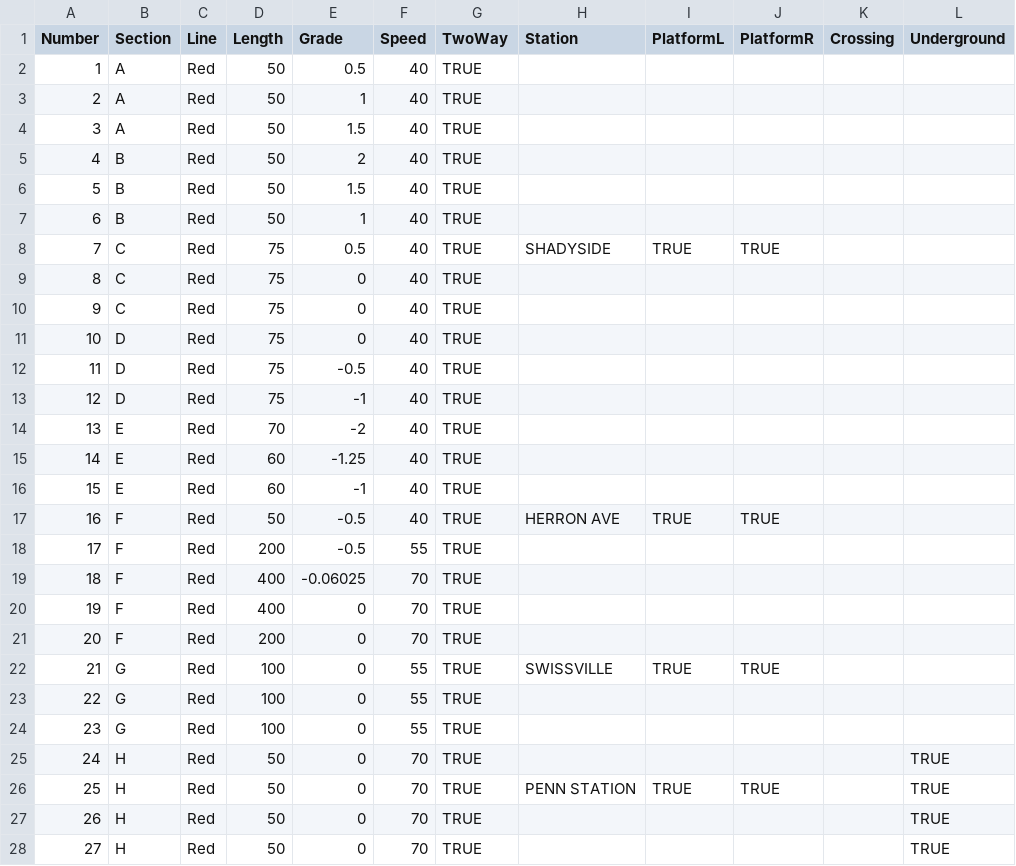
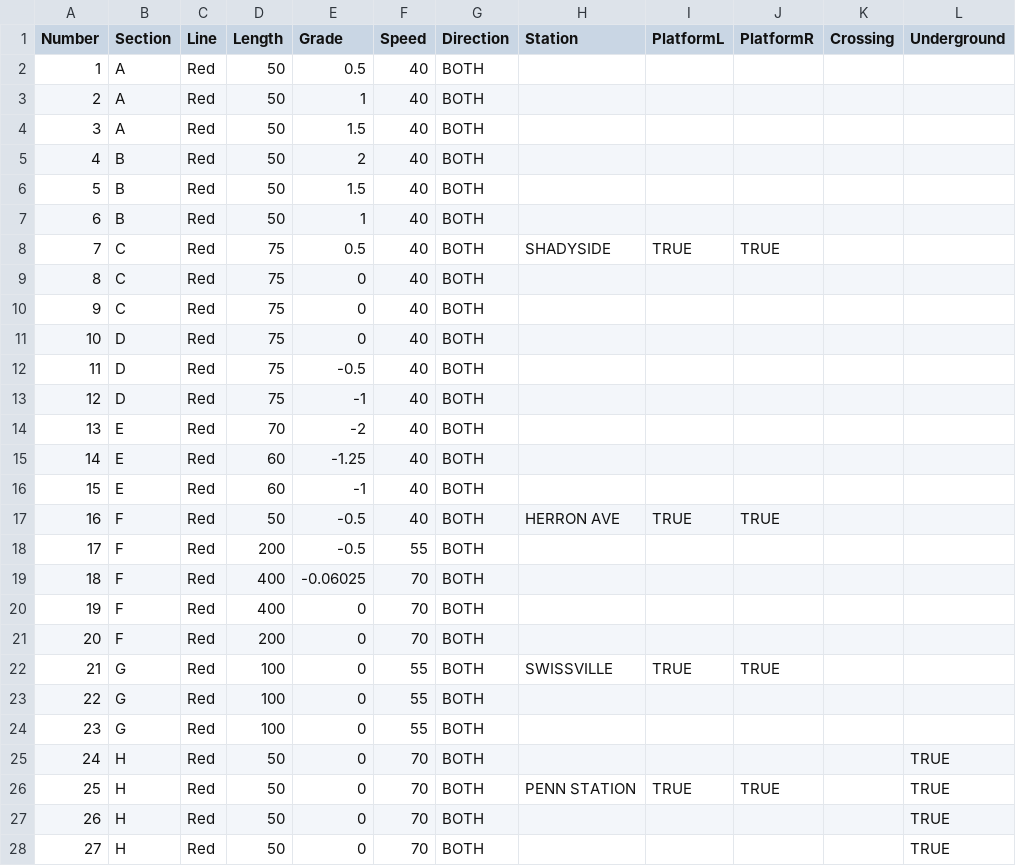
Before and after one commit to ZekeMariotti/ECE1140, a CSV file: src/CTC/redLineBlocks.csv, drawn as a sheet; only a part is shown; the diff covers the shown part only; the diff names each change by its address in the sheet, - before the commit and + after, or states it on an @@ line.

```diff
--- a/src/CTC/redLineBlocks.csv
+++ b/src/CTC/redLineBlocks.csv
-G1: TwoWay
+G1: Direction
-G2:G28 (Direction): TRUE
+G2:G28 (Direction): BOTH
```
Also changed, not shown: 50 edited cells elsewhere in this file, src/CTC/greenLineBlocks.csv.
